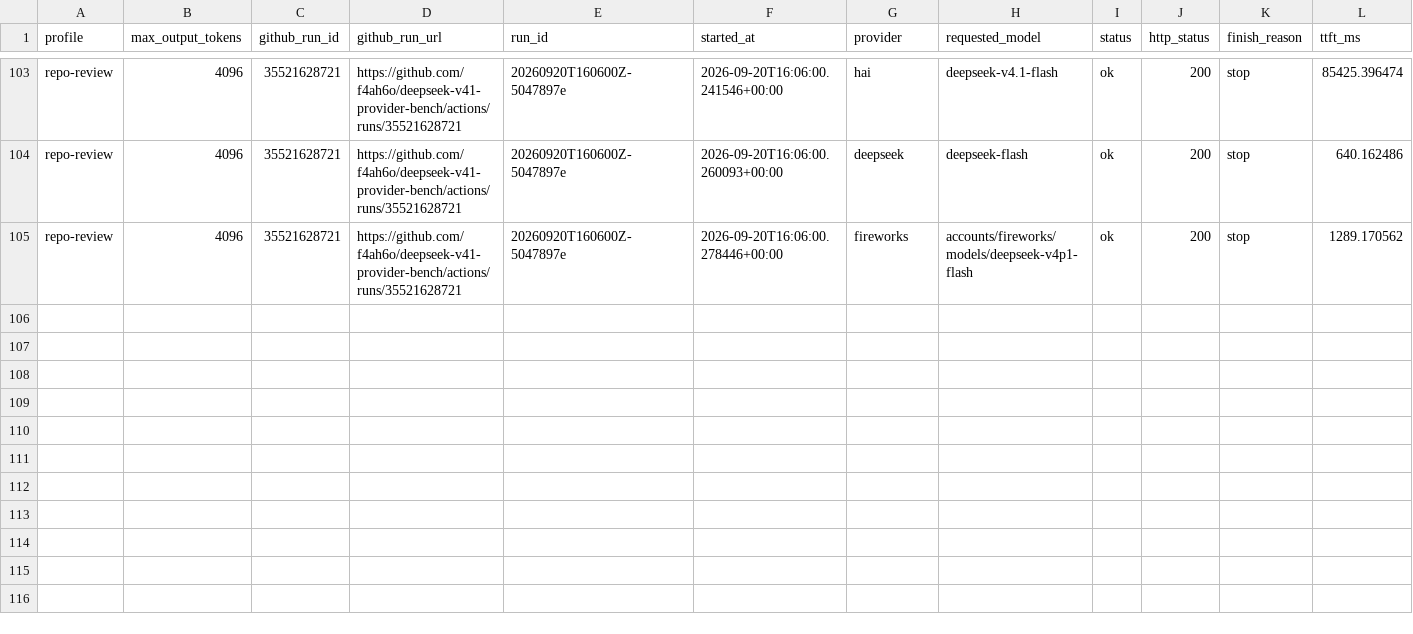
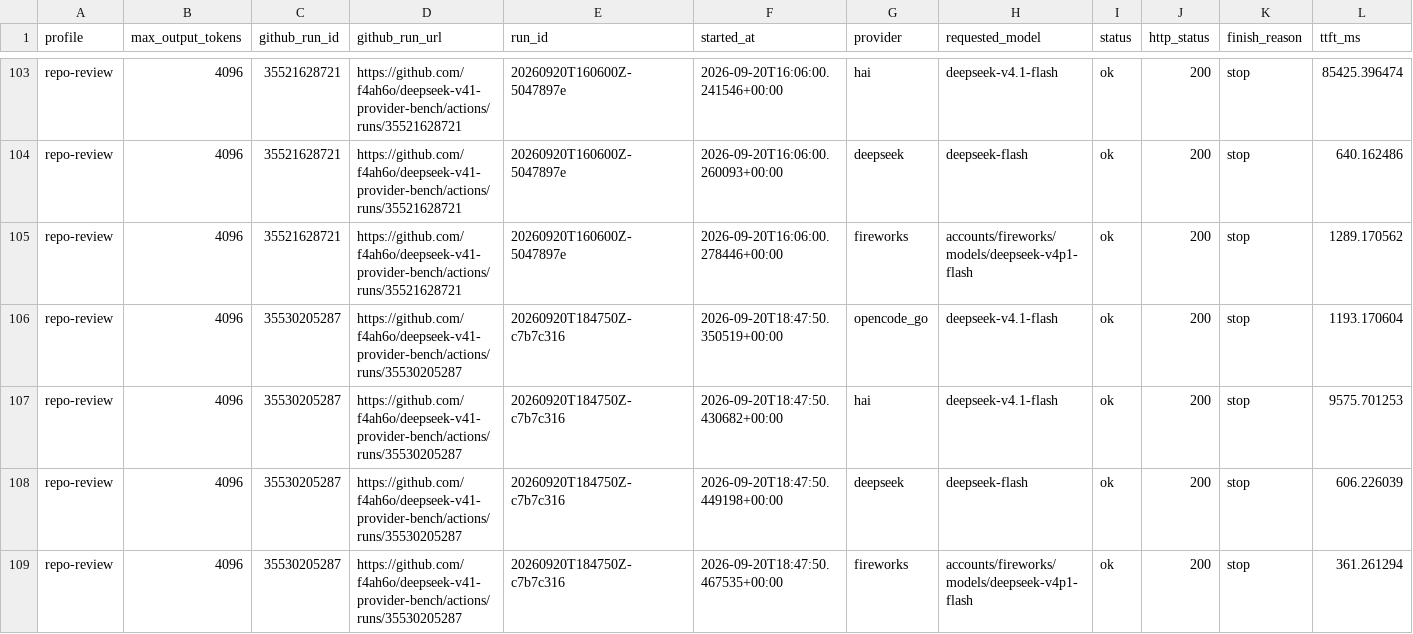
Before and after one commit to f4ah6o/deepseek-v41-provider-bench, a CSV file: data/history.csv, drawn as a sheet; only a part is shown, gaps mark what is left out; rows hold the shown columns only; the diff names each change by its address in the sheet, - before the commit and + after, or states it on an @@ line.

```diff
--- a/data/history.csv
+++ b/data/history.csv
+row 106: repo-review | 4096 | 35530205287 | https://github.com/f4ah6o/deepseek-v41-provider-bench/actions/runs/35530205287 | 20260920T184750Z-c7b7c316 | 2026-09-20T18:47:50.350519+00:00 | opencode_go | deepseek-v4.1-flash | ok | 200 | stop | 1193.170604
+row 107: repo-review | 4096 | 35530205287 | https://github.com/f4ah6o/deepseek-v41-provider-bench/actions/runs/35530205287 | 20260920T184750Z-c7b7c316 | 2026-09-20T18:47:50.430682+00:00 | hai | deepseek-v4.1-flash | ok | 200 | stop | 9575.701253
+row 108: repo-review | 4096 | 35530205287 | https://github.com/f4ah6o/deepseek-v41-provider-bench/actions/runs/35530205287 | 20260920T184750Z-c7b7c316 | 2026-09-20T18:47:50.449198+00:00 | deepseek | deepseek-flash | ok | 200 | stop | 606.226039
+row 109: repo-review | 4096 | 35530205287 | https://github.com/f4ah6o/deepseek-v41-provider-bench/actions/runs/35530205287 | 20260920T184750Z-c7b7c316 | 2026-09-20T18:47:50.467535+00:00 | fireworks | accounts/fireworks/models/deepseek-v4p1-flash | ok | 200 | stop | 361.261294
```
Also changed, not shown: 1 other file.
